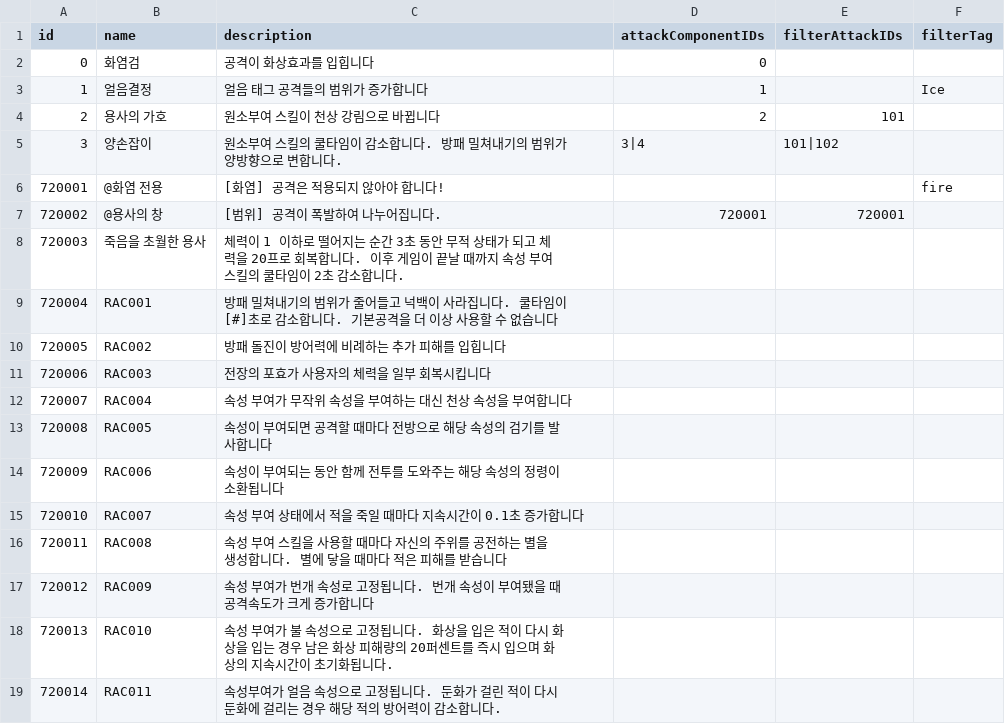
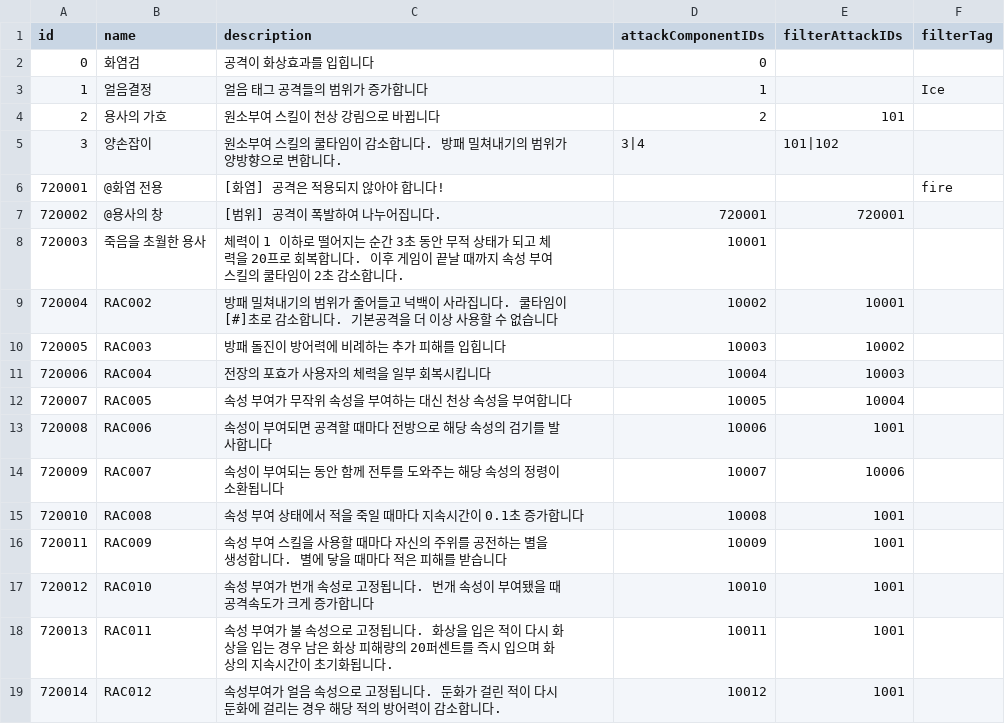
Before and after one commit to SoMa-Team/Trieyes-Trial-of-gods, a CSV file: Assets/Trieyes/Data/RelicInfoData/RelicInfoData.csv, drawn as a sheet.

```diff
--- a/Assets/Trieyes/Data/RelicInfoData/RelicInfoData.csv
+++ b/Assets/Trieyes/Data/RelicInfoData/RelicInfoData.csv
@@ -7,13 +7,13 @@ id,name,description,attackComponentIDs,filterAttackIDs,filterTag
 720002,@용사의 창,[범위] 공격이 폭발하여 나누어집니다.,720001,720001,
-720003,죽음을 초월한 용사,체력이 1 이하로 떨어지는 순간 3초 동안 무적 상태가 되고 체력을 20프로 회복합니다. 이후 게임이 끝날 때까지 속성 부여 스킬의 쿨타임이 2초 감소합니다.,,,
-720004,RAC001,방패 밀쳐내기의 범위가 줄어들고 넉백이 사라집니다. 쿨타임이 [#]초로 감소합니다. 기본공격을 더 이상 사용할 수 없습니다,,,
-720005,RAC002,방패 돌진이 방어력에 비례하는 추가 피해를 입힙니다,,,
-720006,RAC003,전장의 포효가 사용자의 체력을 일부 회복시킵니다,,,
-720007,RAC004,속성 부여가 무작위 속성을 부여하는 대신 천상 속성을 부여합니다,,,
-720008,RAC005,속성이 부여되면 공격할 때마다 전방으로 해당 속성의 검기를 발사합니다,,,
-720009,RAC006,속성이 부여되는 동안 함께 전투를 도와주는 해당 속성의 정령이 소환됩니다,,,
-720010,RAC007,속성 부여 상태에서 적을 죽일 때마다 지속시간이 0.1초 증가합니다,,,
-720011,RAC008,속성 부여 스킬을 사용할 때마다 자신의 주위를 공전하는 별을 생성합니다. 별에 닿을 때마다 적은 피해를 받습니다,,,
-720012,RAC009,속성 부여가 번개 속성로 고정됩니다. 번개 속성이 부여됐을 때 공격속도가 크게 증가합니다,,,
-720013,RAC010,속성 부여가 불 속성으로 고정됩니다. 화상을 입은 적이 다시 화상을 입는 경우 남은 화상 피해량의 20퍼센트를 즉시 입으며 화상의 지속시간이 초기화됩니다.,,,
-720014,RAC011,속성부여가 얼음 속성으로 고정됩니다. 둔화가 걸린 적이 다시 둔화에 걸리는 경우 해당 적의 방어력이 감소합니다.,,,
+720003,죽음을 초월한 용사,체력이 1 이하로 떨어지는 순간 3초 동안 무적 상태가 되고 체력을 20프로 회복합니다. 이후 게임이 끝날 때까지 속성 부여 스킬의 쿨타임이 2초 감소합니다.,10001,,
+720004,RAC002,방패 밀쳐내기의 범위가 줄어들고 넉백이 사라집니다. 쿨타임이 [#]초로 감소합니다. 기본공격을 더 이상 사용할 수 없습니다,10002,10001,
+720005,RAC003,방패 돌진이 방어력에 비례하는 추가 피해를 입힙니다,10003,10002,
+720006,RAC004,전장의 포효가 사용자의 체력을 일부 회복시킵니다,10004,10003,
+720007,RAC005,속성 부여가 무작위 속성을 부여하는 대신 천상 속성을 부여합니다,10005,10004,
+720008,RAC006,속성이 부여되면 공격할 때마다 전방으로 해당 속성의 검기를 발사합니다,10006,1001,
+720009,RAC007,속성이 부여되는 동안 함께 전투를 도와주는 해당 속성의 정령이 소환됩니다,10007,10006,
+720010,RAC008,속성 부여 상태에서 적을 죽일 때마다 지속시간이 0.1초 증가합니다,10008,1001,
+720011,RAC009,속성 부여 스킬을 사용할 때마다 자신의 주위를 공전하는 별을 생성합니다. 별에 닿을 때마다 적은 피해를 받습니다,10009,1001,
+720012,RAC010,속성 부여가 번개 속성로 고정됩니다. 번개 속성이 부여됐을 때 공격속도가 크게 증가합니다,10010,1001,
+720013,RAC011,속성 부여가 불 속성으로 고정됩니다. 화상을 입은 적이 다시 화상을 입는 경우 남은 화상 피해량의 20퍼센트를 즉시 입으며 화상의 지속시간이 초기화됩니다.,10011,1001,
+720014,RAC012,속성부여가 얼음 속성으로 고정됩니다. 둔화가 걸린 적이 다시 둔화에 걸리는 경우 해당 적의 방어력이 감소합니다.,10012,1001,
```
Also changed, not shown: 3 other files.
